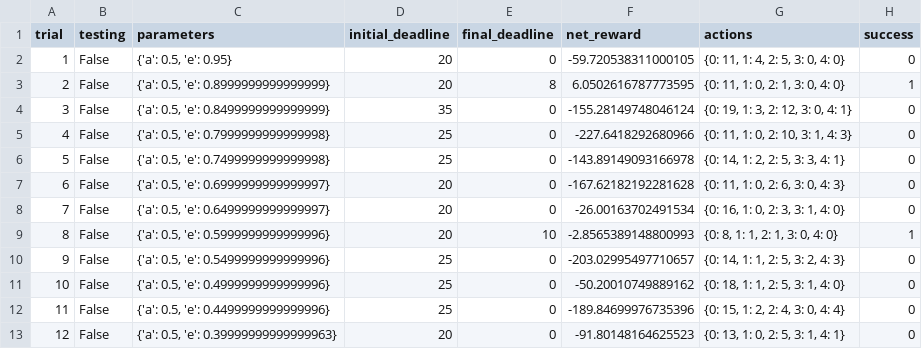
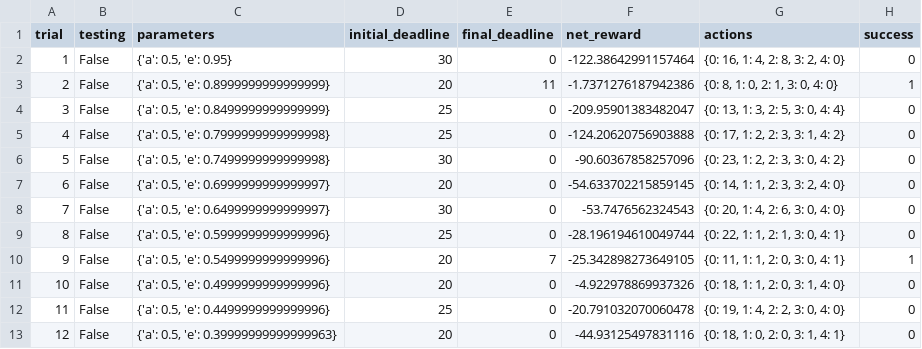
Before and after one commit to fengdasuk19/Udacity-MachineLearningNanoDegree, a CSV file: projects/smartcab/logs/sim_default-learning.csv, drawn as a sheet; only a part is shown; removed rows and columns are numbered as before the commit, all else as after; the diff covers the shown part only; the diff names each change by its address in the sheet, - before the commit and + after, or states it on an @@ line.

Commit message:
change state, default learning

```diff
--- a/projects/smartcab/logs/sim_default-learning.csv
+++ b/projects/smartcab/logs/sim_default-learning.csv
-D2 (initial_deadline): 20
+D2 (initial_deadline): 30
-F2 (net_reward): -59.720538311000105
+F2 (net_reward): -122.38642991157464
-G2 (actions): {0: 11, 1: 4, 2: 5, 3: 0, 4: 0}
+G2 (actions): {0: 16, 1: 4, 2: 8, 3: 2, 4: 0}
-E3 (final_deadline): 8
+E3 (final_deadline): 11
-F3 (net_reward): 6.0502616787773595
+F3 (net_reward): -1.7371276187942386
-G3 (actions): {0: 11, 1: 0, 2: 1, 3: 0, 4: 0}
+G3 (actions): {0: 8, 1: 0, 2: 1, 3: 0, 4: 0}
-D4 (initial_deadline): 35
+D4 (initial_deadline): 25
-F4 (net_reward): -155.28149748046124
+F4 (net_reward): -209.95901383482047
-G4 (actions): {0: 19, 1: 3, 2: 12, 3: 0, 4: 1}
+G4 (actions): {0: 13, 1: 3, 2: 5, 3: 0, 4: 4}
-F5 (net_reward): -227.6418292680966
+F5 (net_reward): -124.20620756903888
-G5 (actions): {0: 11, 1: 0, 2: 10, 3: 1, 4: 3}
+G5 (actions): {0: 17, 1: 2, 2: 3, 3: 1, 4: 2}
-D6 (initial_deadline): 25
+D6 (initial_deadline): 30
-F6 (net_reward): -143.89149093166978
+F6 (net_reward): -90.60367858257096
-G6 (actions): {0: 14, 1: 2, 2: 5, 3: 3, 4: 1}
+G6 (actions): {0: 23, 1: 2, 2: 3, 3: 0, 4: 2}
-F7 (net_reward): -167.62182192281628
+F7 (net_reward): -54.633702215859145
-G7 (actions): {0: 11, 1: 0, 2: 6, 3: 0, 4: 3}
+G7 (actions): {0: 14, 1: 1, 2: 3, 3: 2, 4: 0}
-D8 (initial_deadline): 20
+D8 (initial_deadline): 30
-F8 (net_reward): -26.00163702491534
+F8 (net_reward): -53.7476562324543
-G8 (actions): {0: 16, 1: 0, 2: 3, 3: 1, 4: 0}
+G8 (actions): {0: 20, 1: 4, 2: 6, 3: 0, 4: 0}
-row 9: 8 | False | {'a': 0.5, 'e': 0.5999999999999996} | 20 | 10 | -2.8565389148800993 | {0: 8, 1: 1, 2: 1, 3: 0, 4: 0} | 1
@@ column A (trial) renumbered between rows 9 and 38 @@
-C9 (parameters): {'a': 0.5, 'e': 0.5499999999999996}
+C9 (parameters): {'a': 0.5, 'e': 0.5999999999999996}
-F9 (net_reward): -203.02995497710657
+F9 (net_reward): -28.196194610049744
-G9 (actions): {0: 14, 1: 1, 2: 5, 3: 2, 4: 3}
+G9 (actions): {0: 22, 1: 1, 2: 1, 3: 0, 4: 1}
+row 10: 9 | False | {'a': 0.5, 'e': 0.5499999999999996} | 20 | 7 | -25.342898273649105 | {0: 11, 1: 1, 2: 0, 3: 0, 4: 1} | 1
-D11 (initial_deadline): 25
+D11 (initial_deadline): 20
-F11 (net_reward): -50.20010749889162
+F11 (net_reward): -4.922978869937326
-G11 (actions): {0: 18, 1: 1, 2: 5, 3: 1, 4: 0}
+G11 (actions): {0: 18, 1: 1, 2: 0, 3: 1, 4: 0}
-F12 (net_reward): -189.84699976735396
+F12 (net_reward): -20.791032070060478
-G12 (actions): {0: 15, 1: 2, 2: 4, 3: 0, 4: 4}
+G12 (actions): {0: 19, 1: 4, 2: 2, 3: 0, 4: 0}
-F13 (net_reward): -91.80148164625523
+F13 (net_reward): -44.93125497831116
-G13 (actions): {0: 13, 1: 0, 2: 5, 3: 1, 4: 1}
+G13 (actions): {0: 18, 1: 0, 2: 0, 3: 1, 4: 1}
```
Also changed, not shown: 11 added rows, 1 removed row and 54 edited cells elsewhere in this file, projects/smartcab/logs/sim_no-learning.csv, 6 other files.
